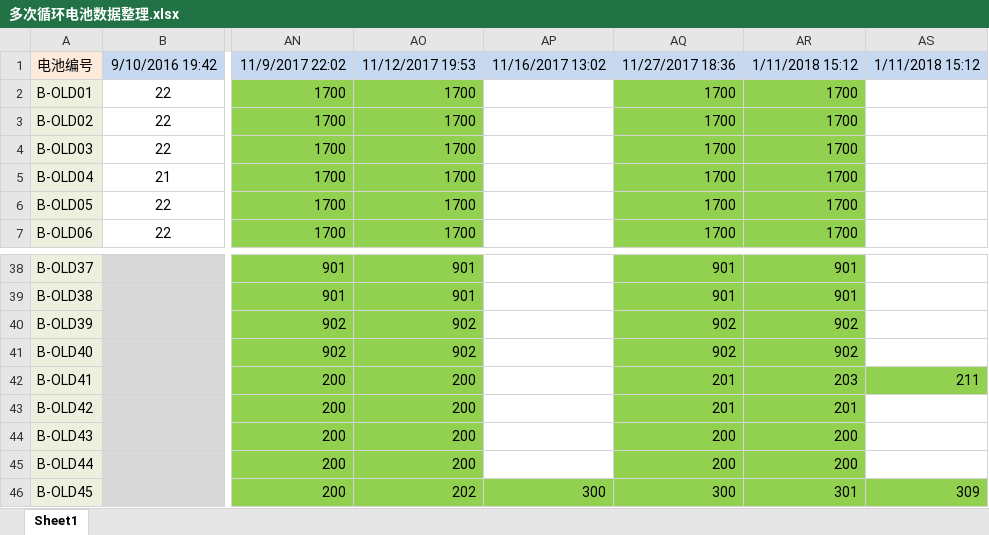
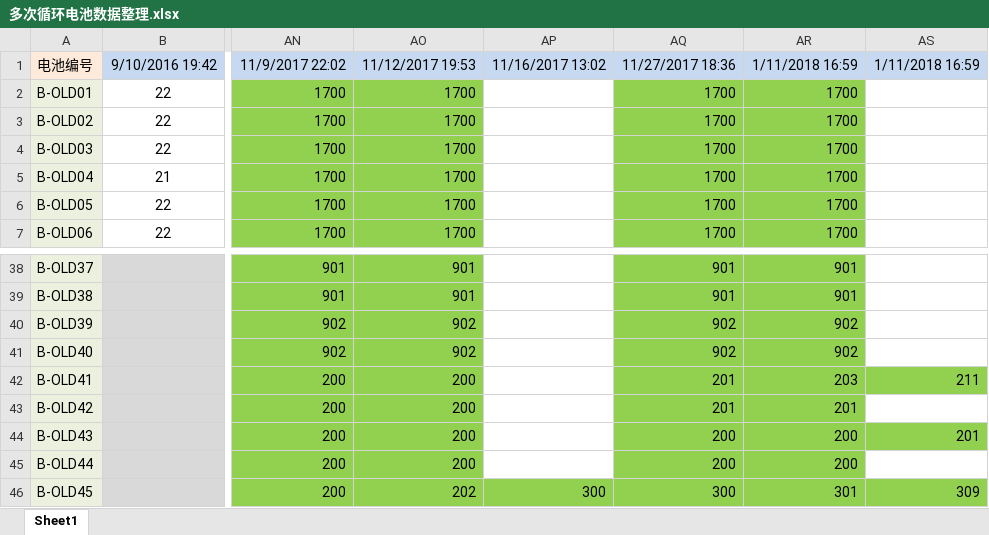
Before and after one commit to DHU-A501/Li-ion-Battery-Data, an Excel workbook: 多次循环电池数据整理.xlsx, sheet Sheet1, drawn as a sheet; only a part is shown, gaps mark what is left out; values as stored, in another font and other column widths than the file's, no borders; the diff names each change by its address in the sheet, - before the commit and + after, or states it on an @@ line.

```diff
--- a/多次循环电池数据整理.xlsx (sheet Sheet1)
+++ b/多次循环电池数据整理.xlsx (sheet Sheet1)
-AR1: 1/11/2018 15:12
+AR1: 1/11/2018 16:59
-AS1: 1/11/2018 15:12
+AS1: 1/11/2018 16:59
-AS44: (empty)
+AS44: 201
-AS44 fill: none
+AS44 fill: #92D050
```
Also changed, not shown: 1 other file.
